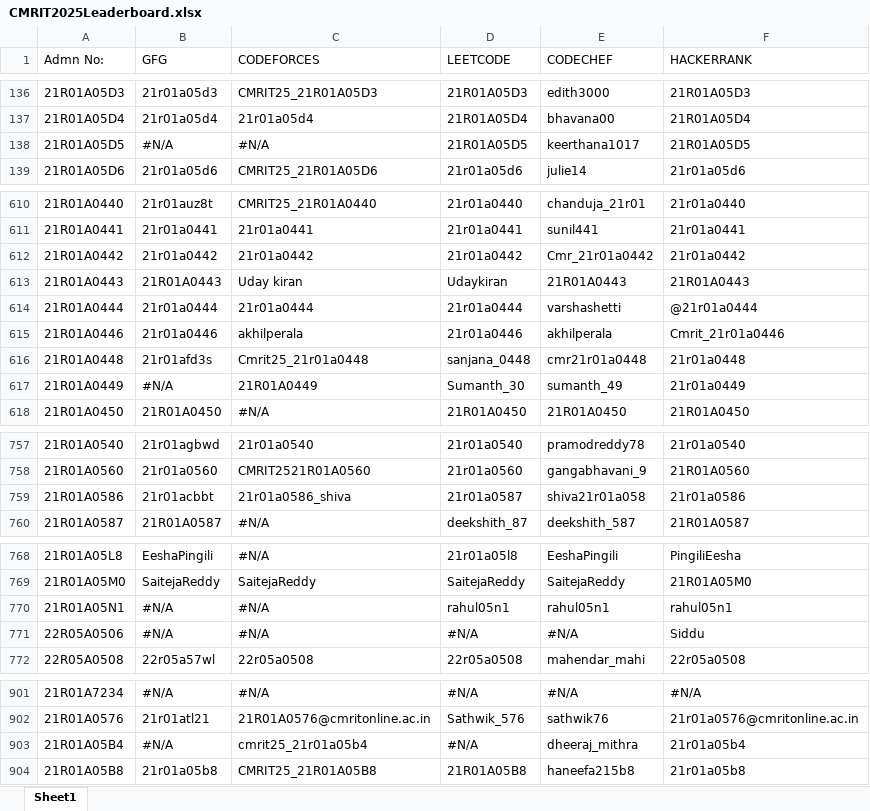
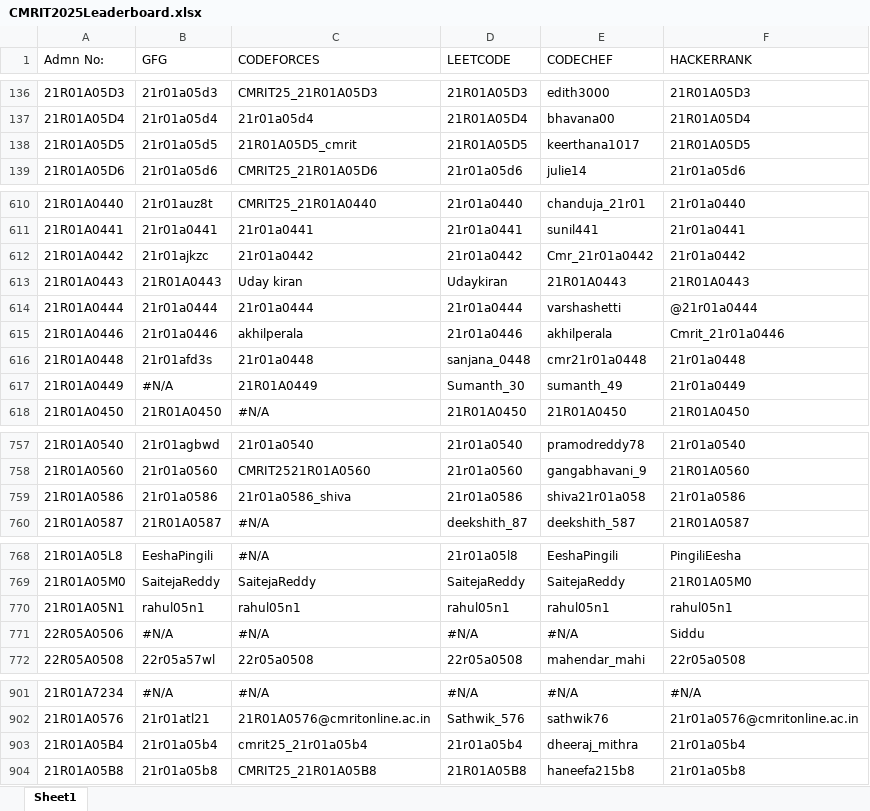
Before and after one commit to gabyah92/CMRIT2025Leaderboard, an Excel workbook: lib/CMRIT2025Leaderboard.xlsx, sheet Sheet1, drawn as a sheet; only a part is shown, gaps mark what is left out; values as stored, in another font and other column widths than the file's, no borders; the diff covers the shown part only; the diff names each change by its address in the sheet, - before the commit and + after, or states it on an @@ line.

```diff
--- a/lib/CMRIT2025Leaderboard.xlsx (sheet Sheet1)
+++ b/lib/CMRIT2025Leaderboard.xlsx (sheet Sheet1)
-B138 (GFG): #N/A
+B138 (GFG): 21r01a05d5
-C138 (CODEFORCES): #N/A
+C138 (CODEFORCES): 21R01A05D5_cmrit
-B612 (GFG): 21r01a0442
+B612 (GFG): 21r01ajkzc
-C616 (CODEFORCES): Cmrit25_21r01a0448
+C616 (CODEFORCES): 21r01a0448
-B759 (GFG): 21r01acbbt
+B759 (GFG): 21r01a0586
-D759 (LEETCODE): 21r01a0587
+D759 (LEETCODE): 21r01a0586
-B770 (GFG): #N/A
+B770 (GFG): rahul05n1
-C770 (CODEFORCES): #N/A
+C770 (CODEFORCES): rahul05n1
-B903 (GFG): #N/A
+B903 (GFG): 21r01a05b4
-D903 (LEETCODE): #N/A
+D903 (LEETCODE): 21r01a05b4
```
Also changed, not shown: 32 edited cells elsewhere in this sheet.
